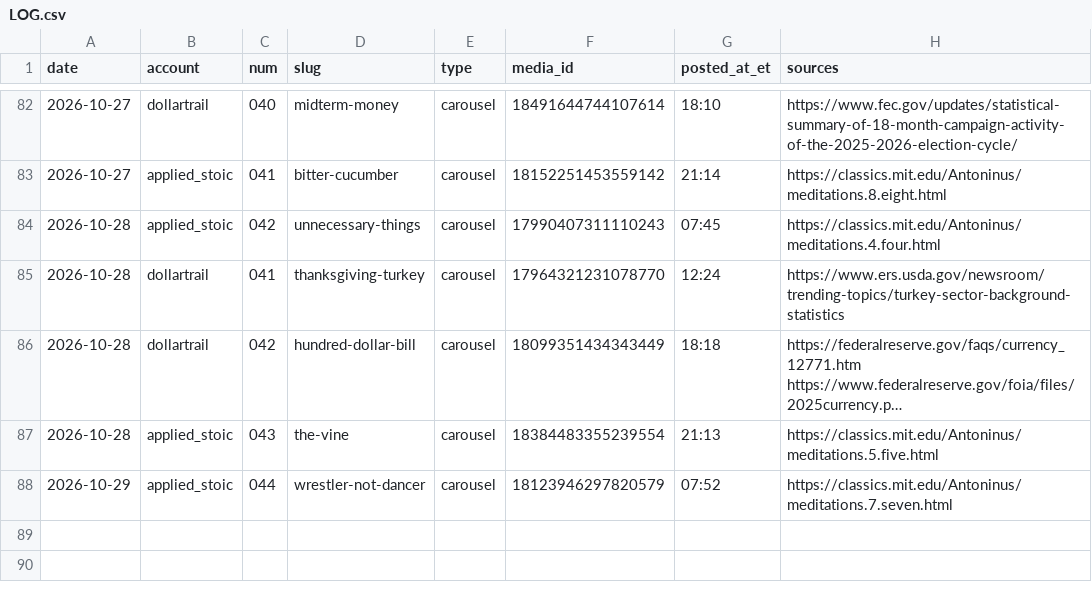
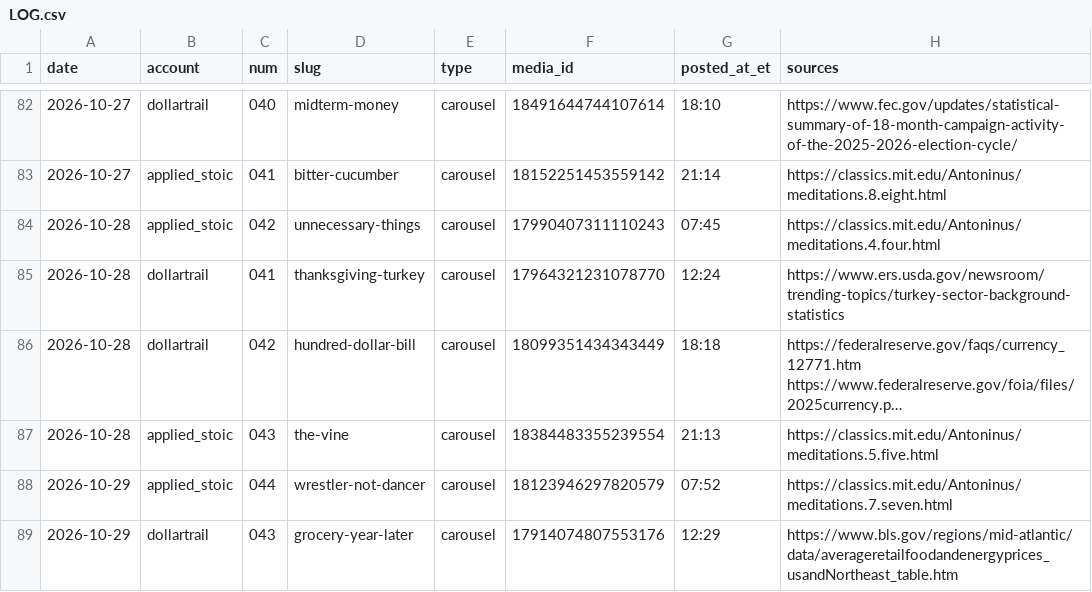
Before and after one commit to jimlastinger/ig-posts, a CSV file: LOG.csv, drawn as a sheet; only a part is shown, gaps mark what is left out; long unchanged cells end in …; the diff names each change by its address in the sheet, - before the commit and + after, or states it on an @@ line.

```diff
--- a/LOG.csv
+++ b/LOG.csv
+row 89: 2026-10-29 | dollartrail | 043 | grocery-year-later | carousel | 17914074807553176 | 12:29 | https://www.bls.gov/regions/mid-atlantic/data/averageretailfoodandenergyprices_usandNortheast_table.htm
```
